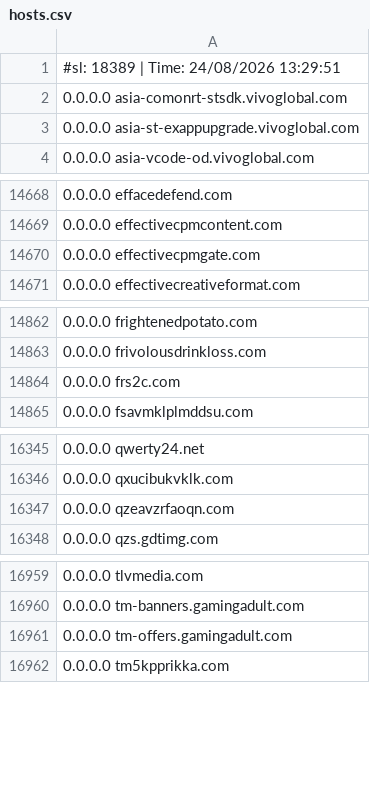
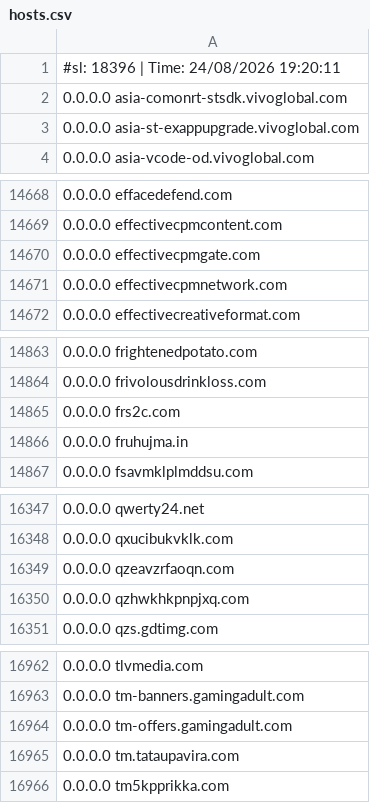
Before and after one commit to Hichiro/adblock, a CSV file: hosts.csv, drawn as a sheet; only a part is shown, gaps mark what is left out; the diff covers the shown part only.

```diff
--- a/hosts.csv
+++ b/hosts.csv
@@ -1,2 +1,2 @@
-#sl: 18389 | Time: 24/08/2026 13:29:51
+#sl: 18396 | Time: 24/08/2026 19:20:11
 0.0.0.0 asia-comonrt-stsdk.vivoglobal.com
@@ -14670,2 +14670,3 @@
 0.0.0.0 effectivecpmgate.com
+0.0.0.0 effectivecpmnetwork.com
 0.0.0.0 effectivecreativeformat.com
@@ -14864,2 +14865,3 @@
 0.0.0.0 frs2c.com
+0.0.0.0 fruhujma.in
 0.0.0.0 fsavmklplmddsu.com
@@ -16347,2 +16349,3 @@
 0.0.0.0 qzeavzrfaoqn.com
+0.0.0.0 qzhwkhkpnpjxq.com
 0.0.0.0 qzs.gdtimg.com
@@ -16961,2 +16964,3 @@
 0.0.0.0 tm-offers.gamingadult.com
+0.0.0.0 tm.tataupavira.com
 0.0.0.0 tm5kpprikka.com
```
Also changed, not shown: 3 added rows elsewhere in this file.
